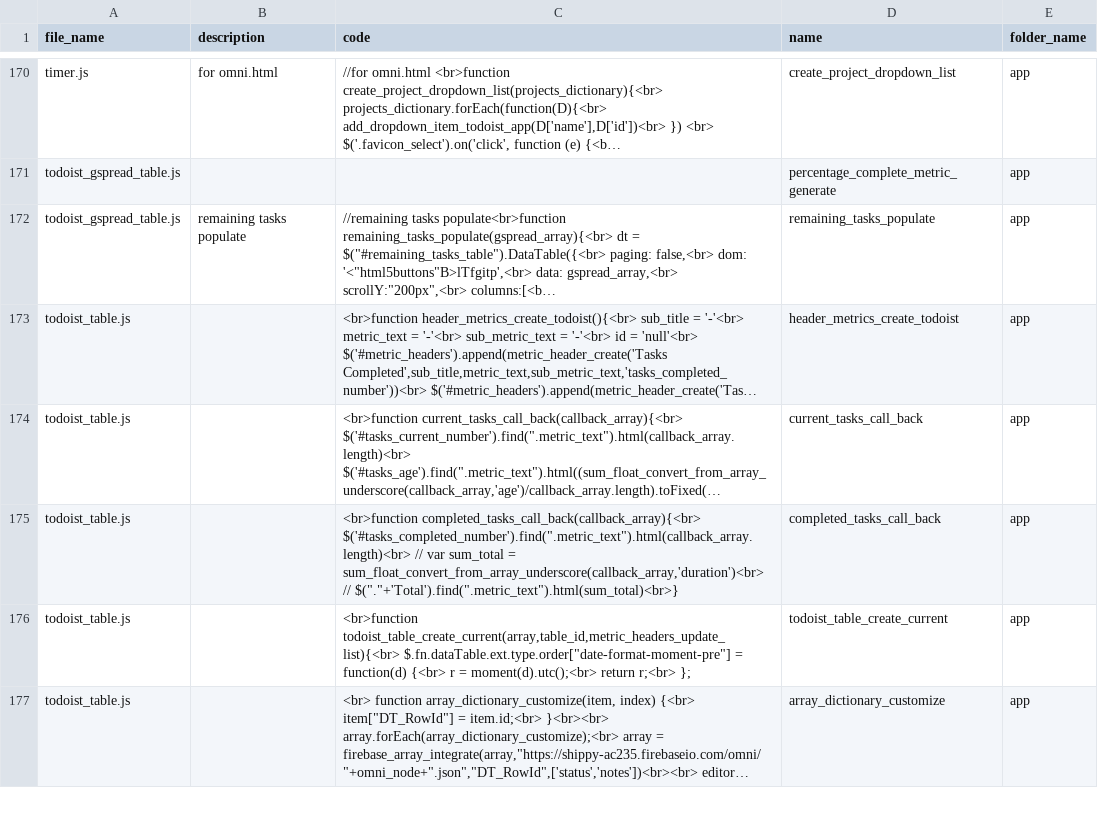
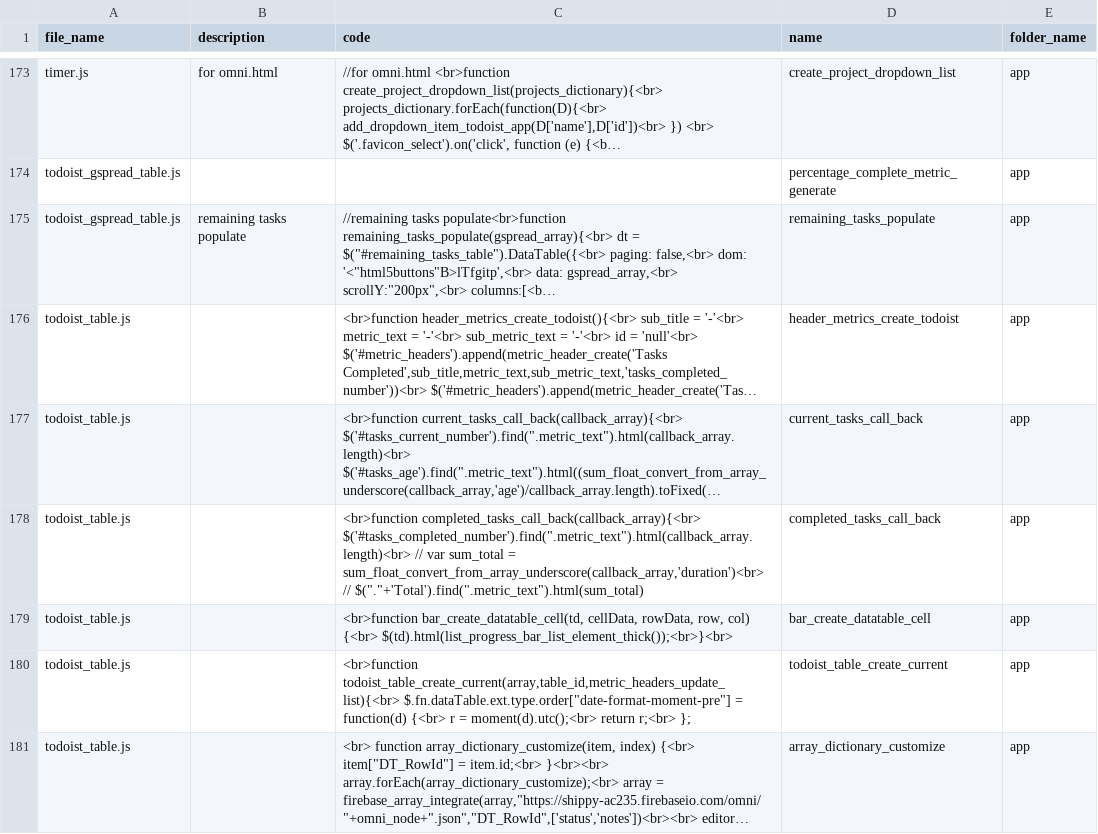
Before and after one commit to ChrisCruze/jutility, a CSV file: functions.csv, drawn as a sheet; only a part is shown, gaps mark what is left out; long unchanged cells end in …; addresses are those after the commit; the diff covers the shown part only; the diff names each change by its address in the sheet, - before the commit and + after, or states it on an @@ line.

```diff
--- a/functions.csv
+++ b/functions.csv
-C178 (code): …sum_float_convert_from_array_underscore(callback_array,'duration')<br> // $("."+'Total').find(".metric_text").html(sum_total)<br>}
+C178 (code): …sum_float_convert_from_array_underscore(callback_array,'duration')<br> // $("."+'Total').find(".metric_text").html(sum_total)
+row 179: todoist_table.js |  | <br>function bar_create_datatable_cell(td, cellData, rowData, row, col) {<br> $(td).html(list_progress_bar_list_element_thick());<br>}<br> | bar_create_datatable_cell | app
```
Also changed, not shown: 3 added rows and 2 edited cells elsewhere in this file, 7 other files.
